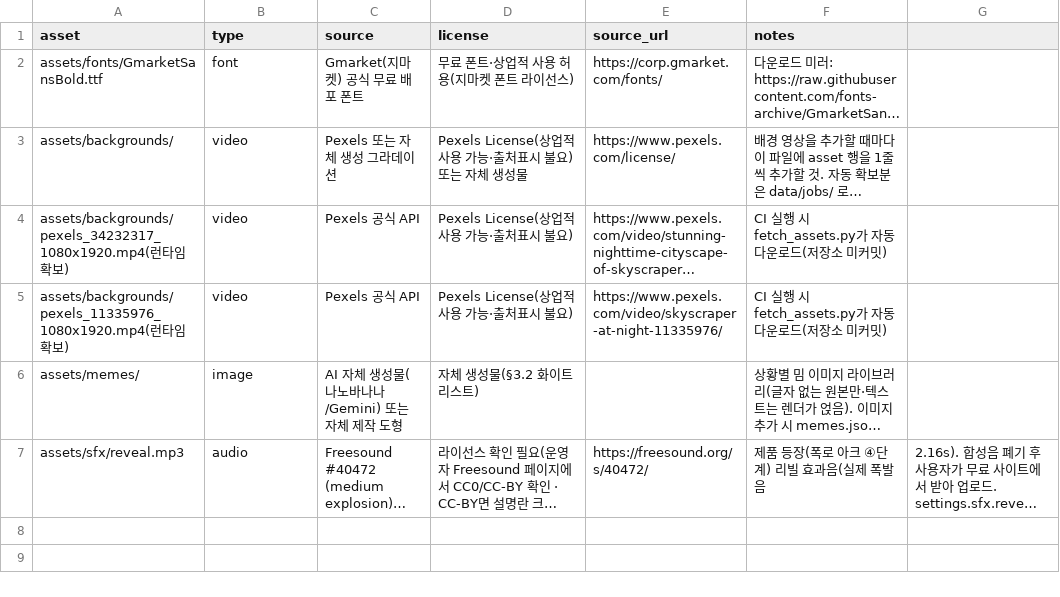
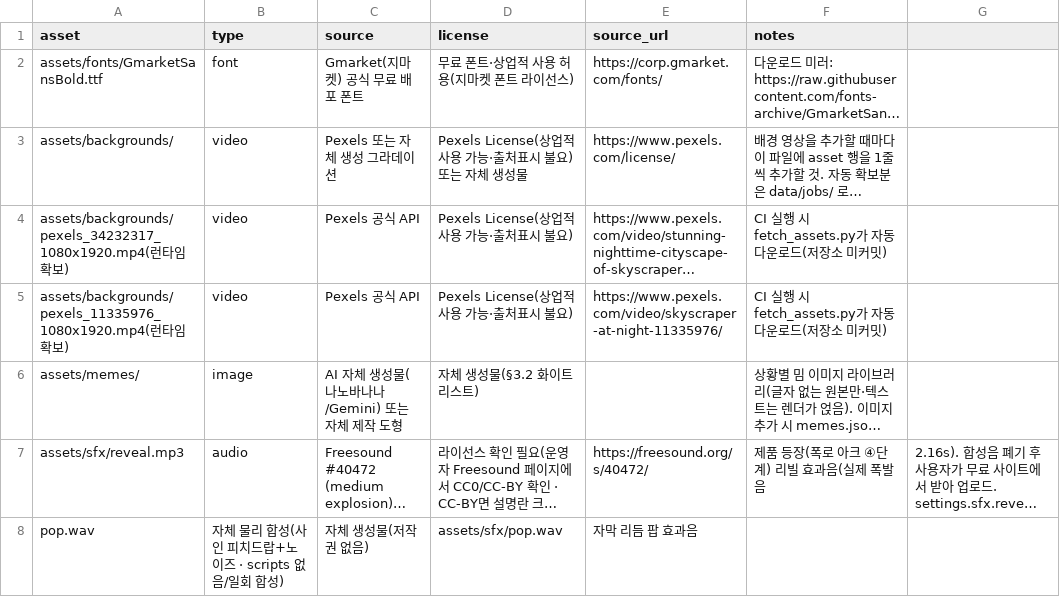
Before and after one commit to jtaechul/Product, a CSV file: projects/coupang-shorts-factory/assets/licenses.csv, drawn as a sheet; long unchanged cells end in …; the diff names each change by its address in the sheet, - before the commit and + after, or states it on an @@ line.

```diff
--- a/projects/coupang-shorts-factory/assets/licenses.csv
+++ b/projects/coupang-shorts-factory/assets/licenses.csv
+row 8: pop.wav | 자체 물리 합성(사인 피치드랍+노이즈 · scripts 없음/일회 합성) | 자체 생성물(저작권 없음) | assets/sfx/pop.wav | 자막 리듬 팝 효과음
```
Also changed, not shown: 3 other files.
